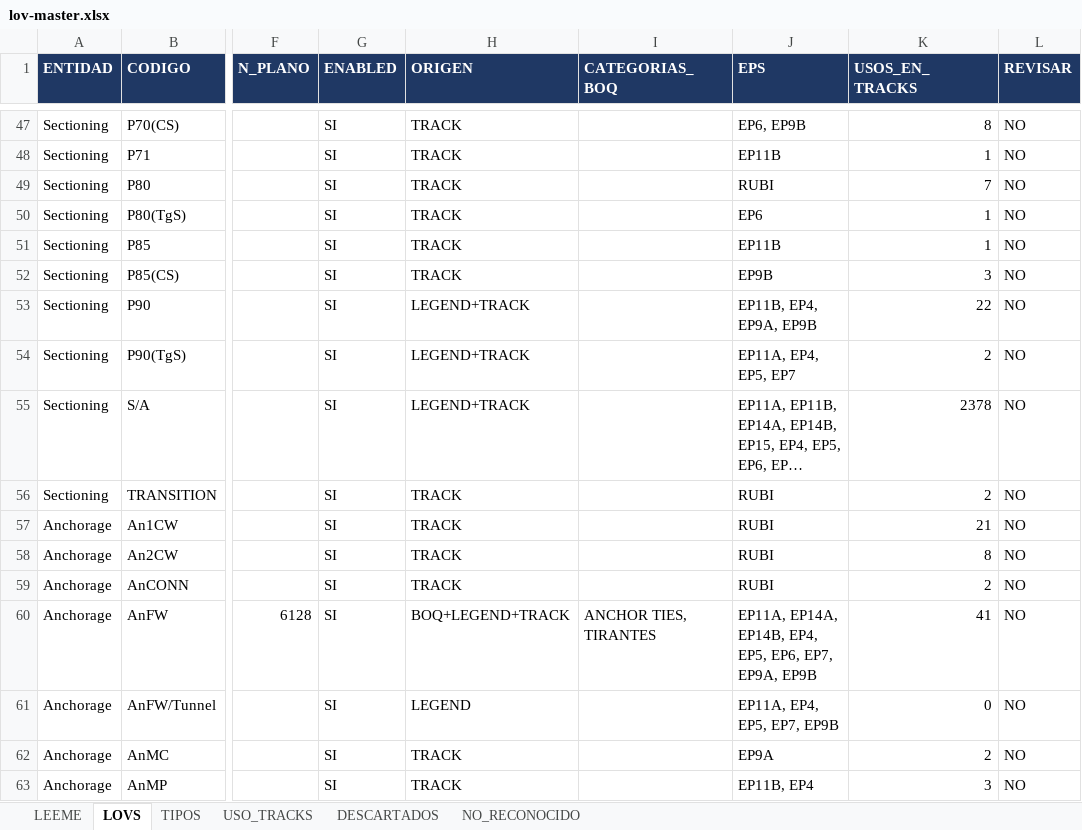
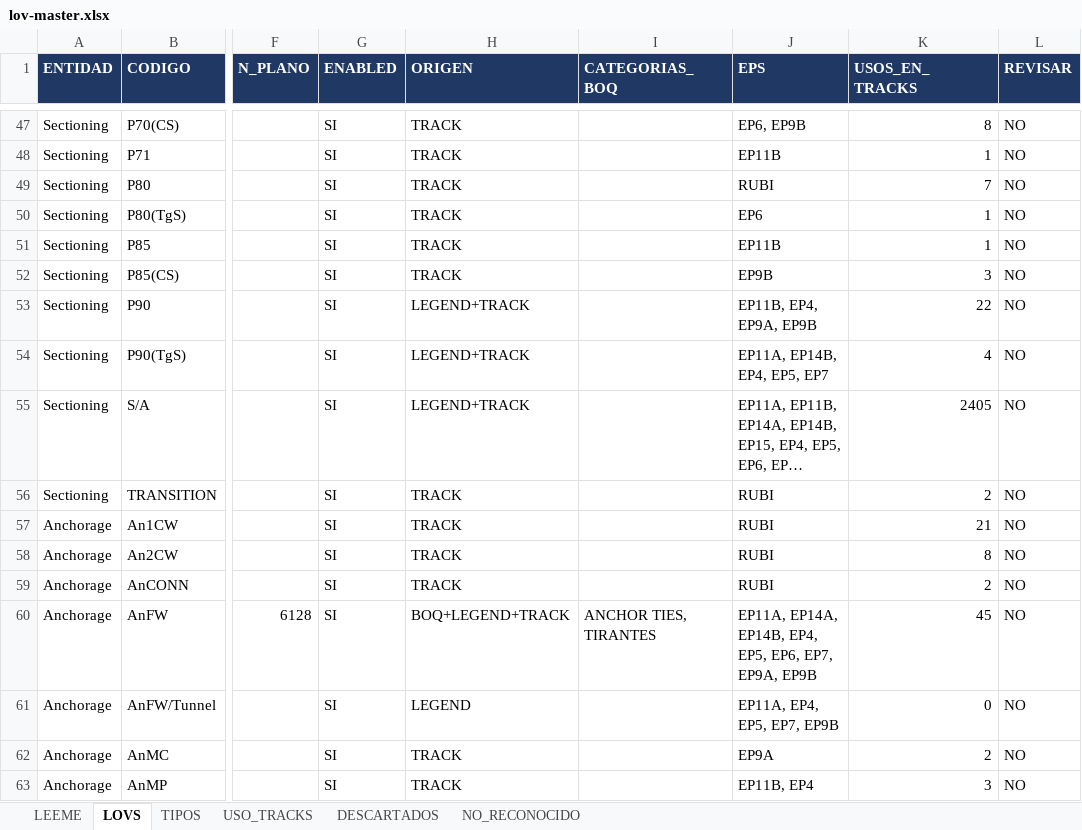
Before and after one commit to alexwarrior1991/mto-configuration, an Excel workbook: data/lov-master.xlsx, sheet LOVS, drawn as a sheet; only a part is shown, gaps mark what is left out; long unchanged cells end in …; values as stored, in another font and other column widths than the file's, no borders; the diff covers the shown part only; the diff names each change by its address in the sheet, - before the commit and + after, or states it on an @@ line.

```diff
--- a/data/lov-master.xlsx (sheet LOVS)
+++ b/data/lov-master.xlsx (sheet LOVS)
-J54 (EPS): EP11A, EP4, EP5, EP7
+J54 (EPS): EP11A, EP14B, EP4, EP5, EP7
-K54 (USOS_EN_TRACKS): 2
+K54 (USOS_EN_TRACKS): 4
-K55 (USOS_EN_TRACKS): 2378
+K55 (USOS_EN_TRACKS): 2405
-K60 (USOS_EN_TRACKS): 41
+K60 (USOS_EN_TRACKS): 45
```
Also changed, not shown: 55 edited cells elsewhere in this sheet, sheet DESCARTADOS, 6 other files.
